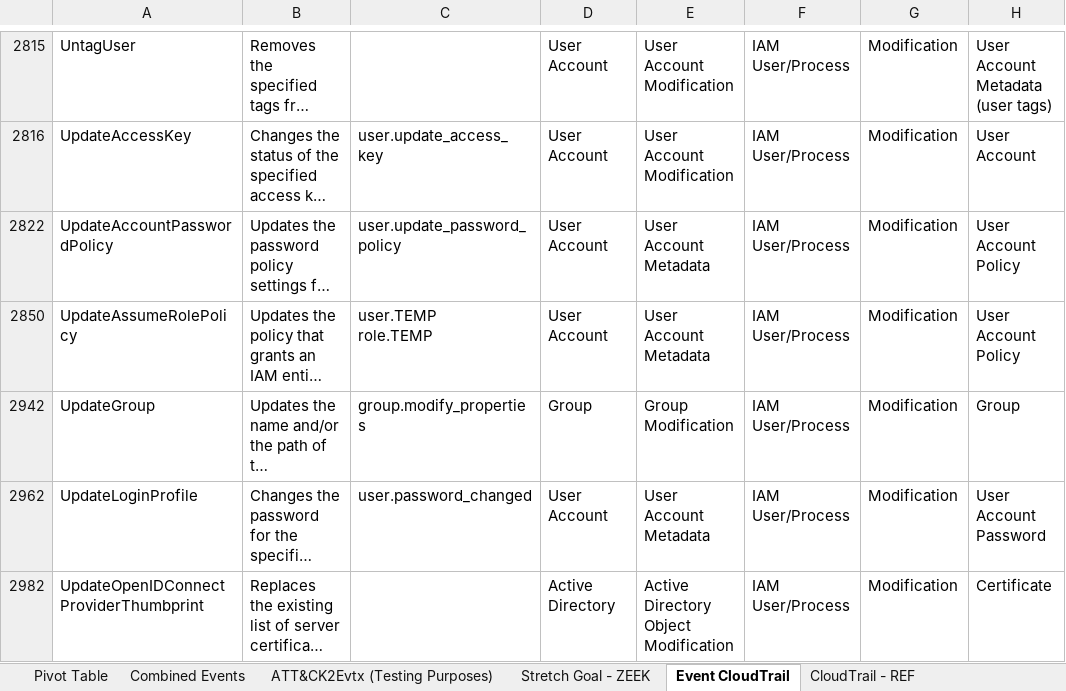
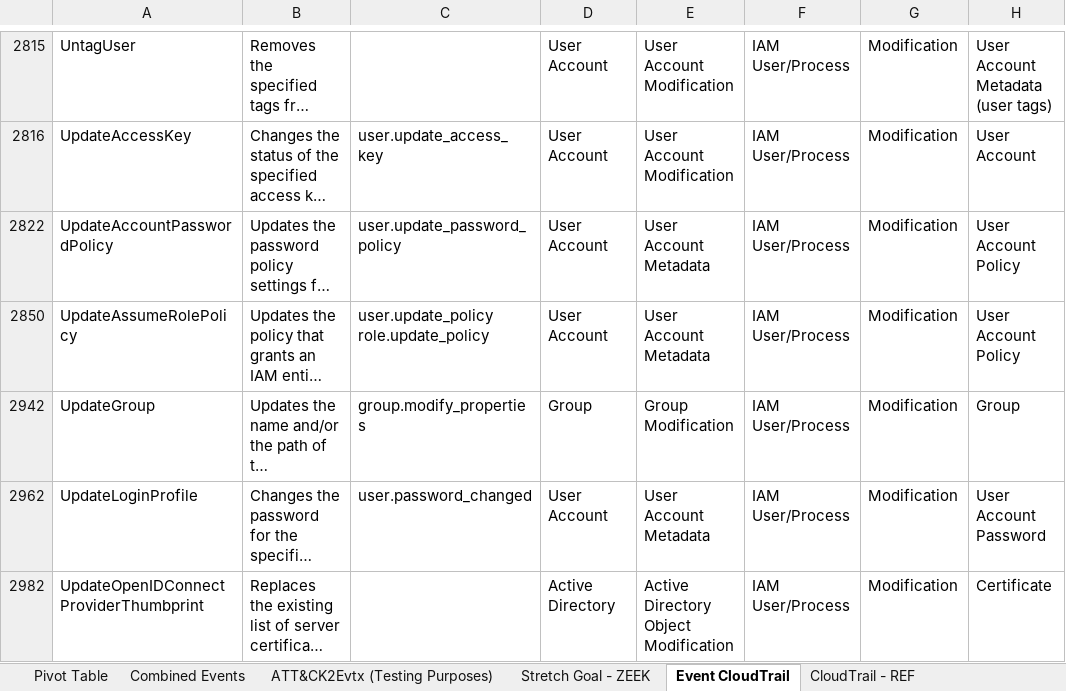
Before and after one commit to center-for-threat-informed-defense/sensor-mappings-to-attack, an Excel workbook: mappings/input/enterprise/xlsx/Sensor ID to Data Source to API v2.xlsx, sheet Event CloudTrail, drawn as a sheet; only a part is shown, gaps mark what is left out; long unchanged cells end in …; values as stored, in another font and other column widths than the file's, no cell formats; table styles not drawn; ↵ is a line break in a cell; the diff covers the shown part only; the diff names each change by its address in the sheet, - before the commit and + after, or states it on an @@ line.

```diff
--- a/mappings/input/enterprise/xlsx/Sensor ID to Data Source to API v2.xlsx (sheet Event CloudTrail)
+++ b/mappings/input/enterprise/xlsx/Sensor ID to Data Source to API v2.xlsx (sheet Event CloudTrail)
-C2850: user.TEMP ↵ role.TEMP
+C2850: user.update_policy ↵ role.update_policy
```
Also changed, not shown: 9 edited cells elsewhere in this sheet, sheet Combined Events, sheet Event Auditd, sheet Stretch Goal - OSQuery, cell formats, hidden cells, 9 other files.
